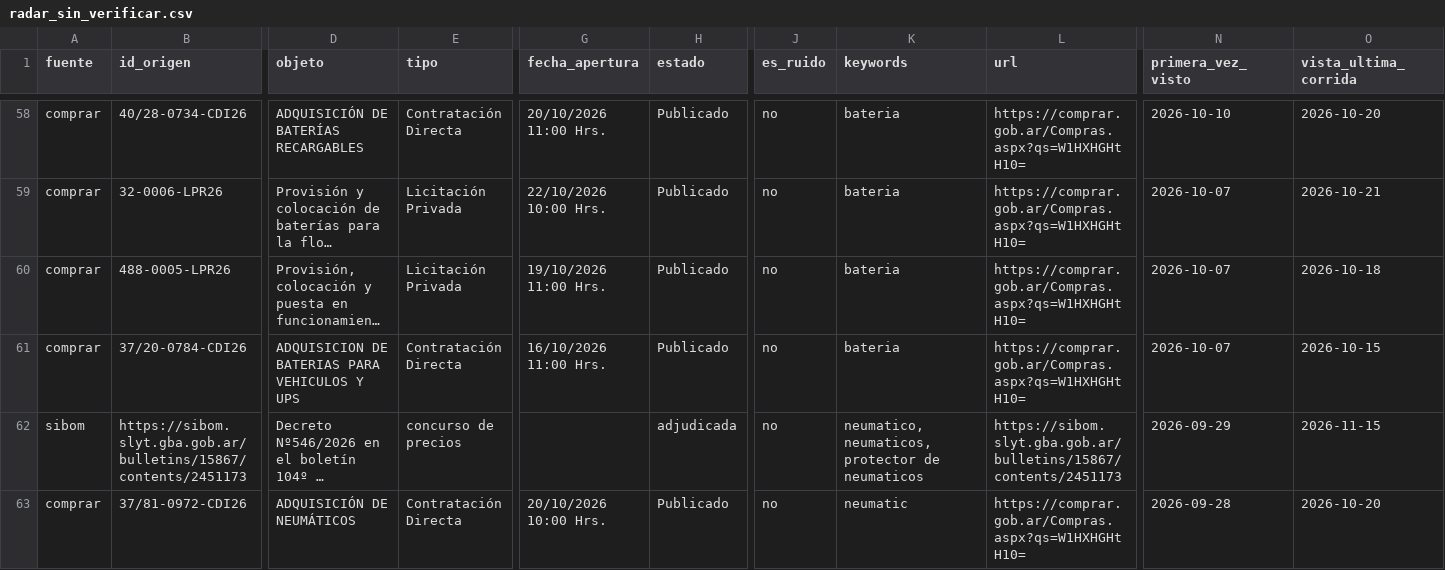
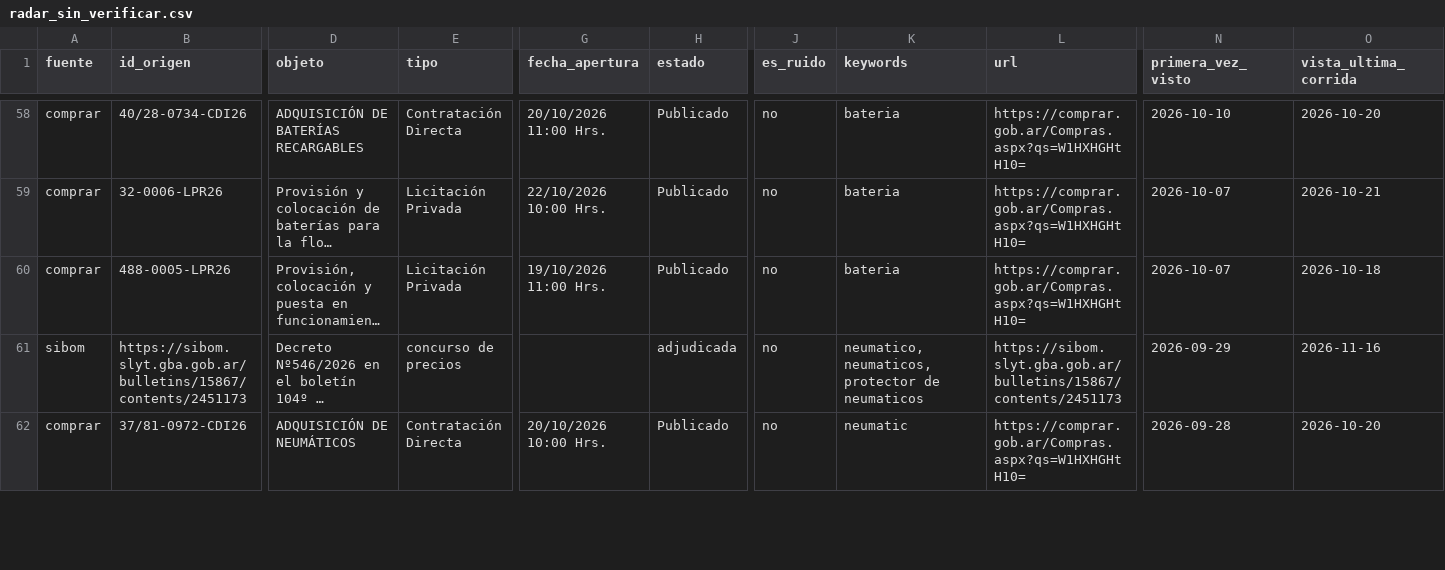
Before and after one commit to Santino530/radar-licitaciones, a CSV file: data/radar_sin_verificar.csv, drawn as a sheet; only a part is shown, gaps mark what is left out; long unchanged cells end in …; removed rows and columns are numbered as before the commit, all else as after; rows hold the shown columns only; the diff covers the shown part only; the diff names each change by its address in the sheet, - before the commit and + after, or states it on an @@ line.

Commit message:
Radar: corrida 2026-11-16 00:47 UTC

```diff
--- a/data/radar_sin_verificar.csv
+++ b/data/radar_sin_verificar.csv
-row 61: comprar | 37/20-0784-CDI26 | ADQUISICION DE BATERIAS PARA VEHICULOS Y UPS | Contratación Directa | 16/10/2026 11:00 Hrs. | Publicado | no | bateria | https://comprar.gob.ar/Compras.aspx?qs=W1HXHGHtH10= | 2026-10-07 | 2026-10-15
-O61 (vista_ultima_corrida): 2026-11-15
+O61 (vista_ultima_corrida): 2026-11-16
```
Also changed, not shown: 25 edited cells elsewhere in this file, data/historico.csv, 2 other files.
